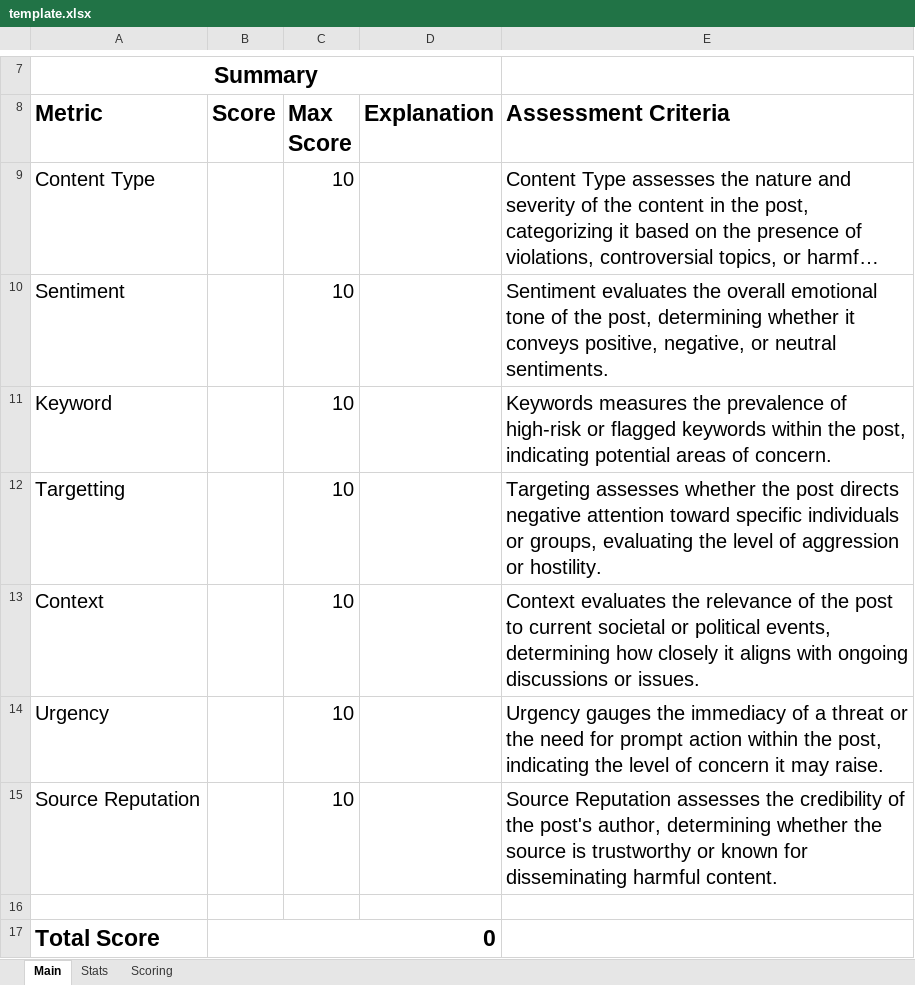
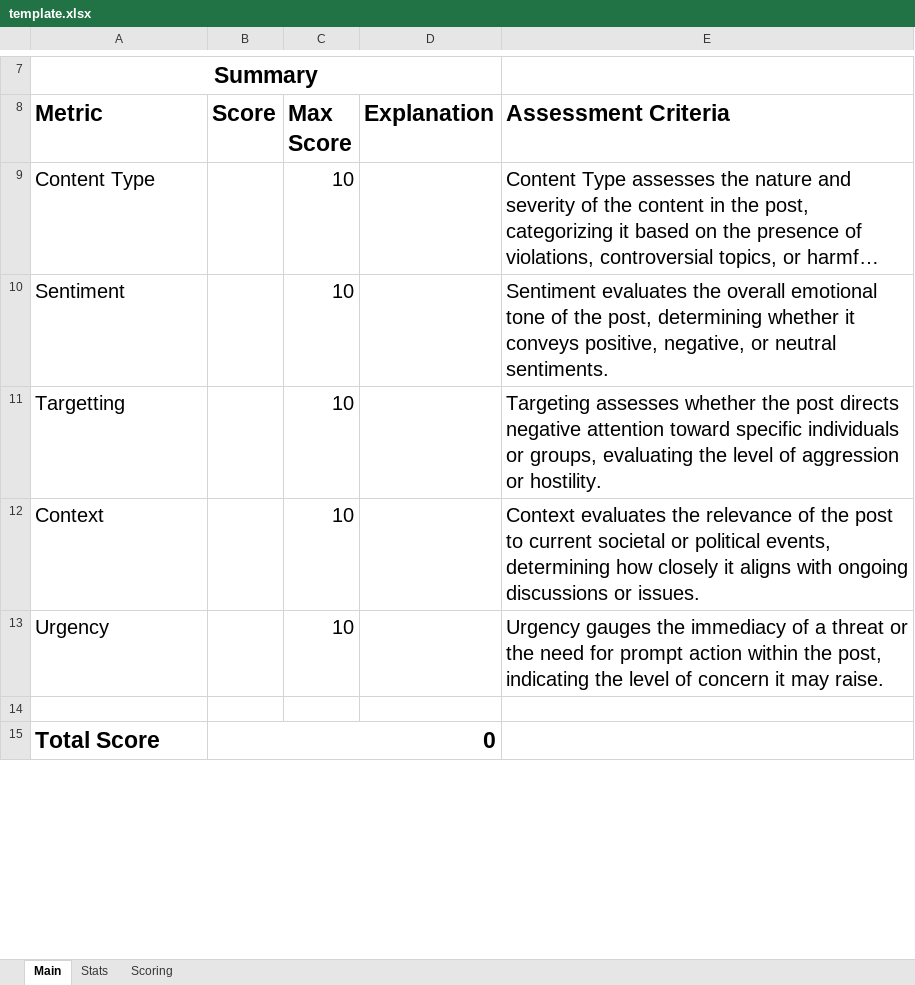
Before and after one commit to tendetta19/reddit, an Excel workbook: template.xlsx, sheet Main, drawn as a sheet; only a part is shown, gaps mark what is left out; long unchanged cells end in …; values as stored, in another font and other column widths than the file's, no borders; conditional formats and table styles not drawn; the diff names each change by its address in the sheet, - before the commit and + after, or states it on an @@ line.

```diff
--- a/template.xlsx (sheet Main)
+++ b/template.xlsx (sheet Main)
-row 11: Keyword |  | 10 |  | Keywords measures the prevalence of high-risk or flagged keywords within the post, indicating potential areas of concern.
-row 15: Source Reputation |  | 10 |  | Source Reputation assesses the credibility of the post's author, determining whether the source is trustworthy or known for disseminating harmful content.
```
Also changed, not shown: 1 other file.
